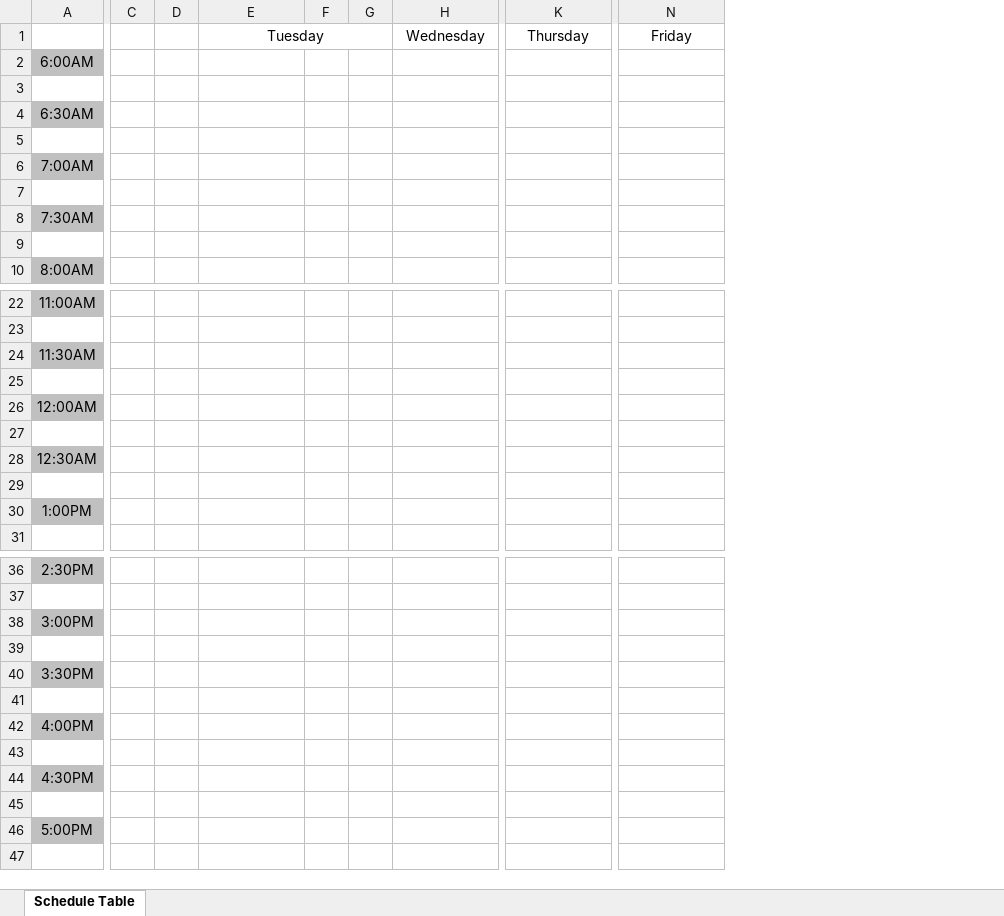
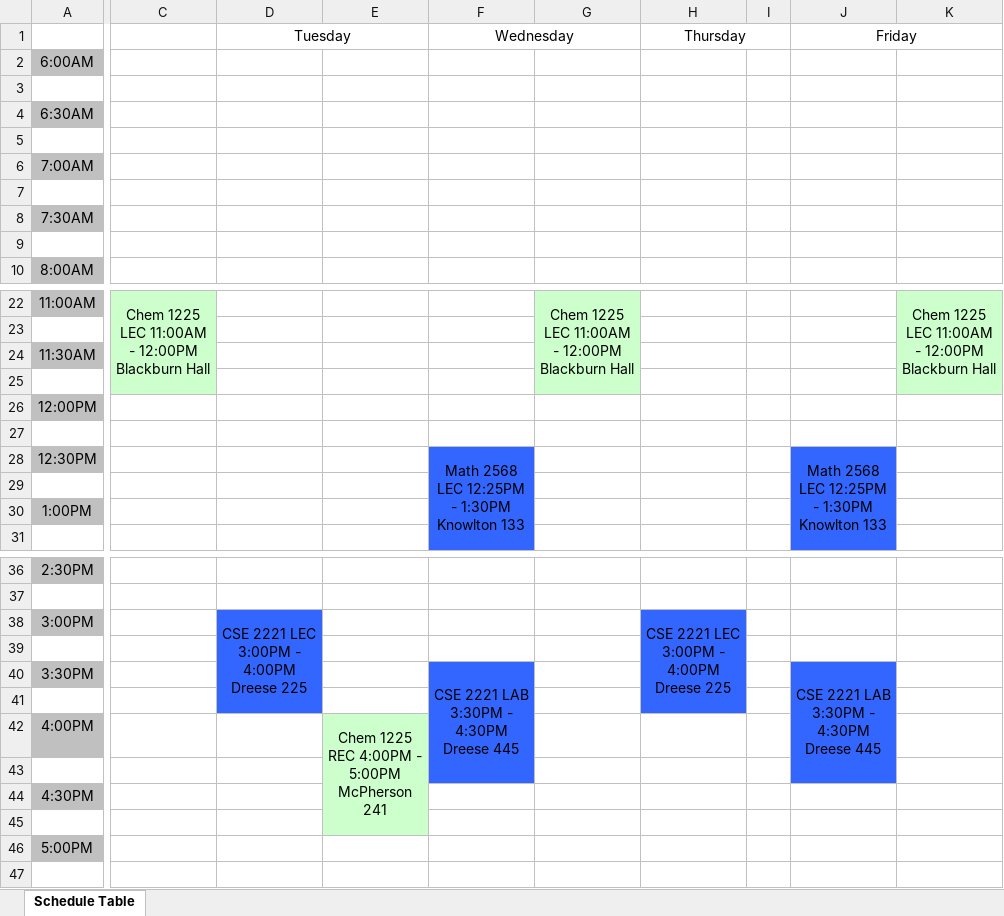
Before and after one commit to KevinWang12470/OVERLapp, an Excel workbook: createSheetTemplateTest.xlsx, sheet Schedule Table, drawn as a sheet; only a part is shown, gaps mark what is left out; values as stored, in another font and other column widths than the file's, no borders; removed rows and columns are numbered as before the commit, all else as after; rows hold the shown columns only; the diff covers the shown part only; the diff names each change by its address in the sheet, - before the commit and + after, or states it on an @@ line.

Commit message:
Added functionality to add classes to schedule, improved formatting

```diff
--- a/createSheetTemplateTest.xlsx (sheet Schedule Table)
+++ b/createSheetTemplateTest.xlsx (sheet Schedule Table)
-column C, empty
-column D, empty
+column C, row 22: Chem 1225 LEC 11:00AM - 12:00PM Blackburn Hall
-column F, empty
-column G, empty
+column E, row 42: Chem 1225 REC 4:00PM - 5:00PM McPherson 241
+column G, row 22: Chem 1225 LEC 11:00AM - 12:00PM Blackburn Hall
+column I, empty
+column K, row 22: Chem 1225 LEC 11:00AM - 12:00PM Blackburn Hall
-A26: 12:00AM
+A26: 12:00PM
-row 28: 12:30AM
+row 28: 12:30PM |  |  |  | Math 2568 LEC 12:25PM - 1:30PM Knowlton 133 |  |  |  | Math 2568 LEC 12:25PM - 1:30PM Knowlton 133
-D38: (empty)
+D38: CSE 2221 LEC 3:00PM - 4:00PM Dreese 225
-D38 fill: none
+D38 fill: #3366FF
+D38:D41 merged
-H38: (empty)
+H38: CSE 2221 LEC 3:00PM - 4:00PM Dreese 225
-H38 fill: none
+H38 fill: #3366FF
+H38:H41 merged
-F40: (empty)
+F40: CSE 2221 LAB 3:30PM - 4:30PM Dreese 445
-F40 fill: none
+F40 fill: #3366FF
+F40:F43 merged
-J40: (empty)
+J40: CSE 2221 LAB 3:30PM - 4:30PM Dreese 445
-J40 fill: none
+J40 fill: #3366FF
+J40:J43 merged
```
Also changed, not shown: 7 removed columns elsewhere in this sheet, brandNewSheet.xlsx, 8 other files.
